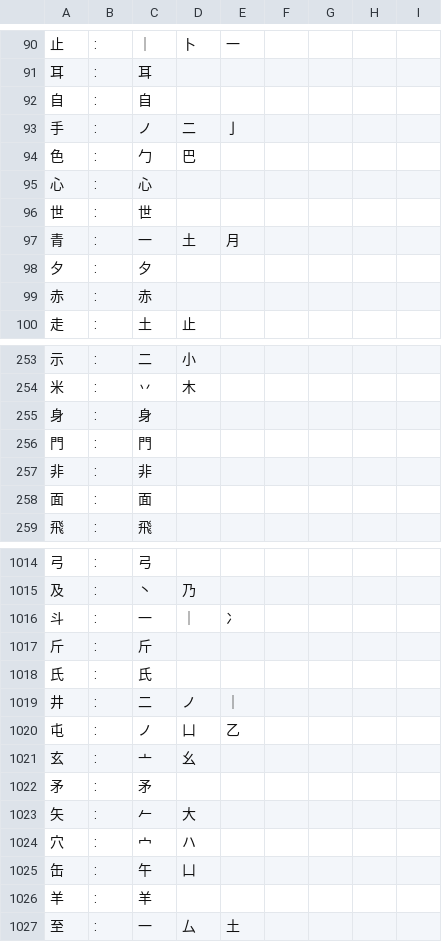
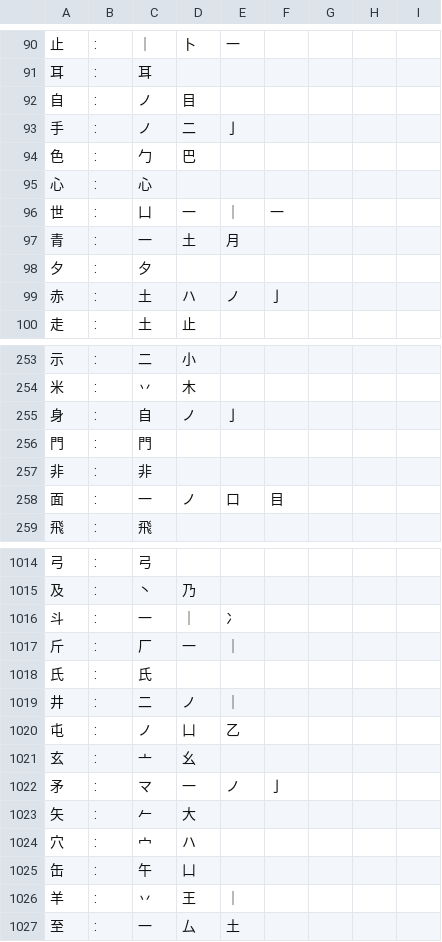
Before and after one commit to gamesketches/KanjiCook, a CSV file: KanjiDictCleaning/KanjiRecipes.csv, drawn as a sheet; only a part is shown, gaps mark what is left out; the diff covers the shown part only.

```diff
--- a/KanjiDictCleaning/KanjiRecipes.csv
+++ b/KanjiDictCleaning/KanjiRecipes.csv
@@ -91,3 +91,3 @@
 耳,:,耳,,,,,,
-自,:,自,,,,,,
+自,:,ノ,目,,,,,,
 手,:,ノ,二,亅,,,,
@@ -95,6 +95,6 @@
 心,:,心,,,,,,
-世,:,世,,,,,,
+世,:,凵,一,｜,一,,,,,,
 青,:,一,土,月,,,,
 夕,:,夕,,,,,,
-赤,:,赤,,,,,,
+赤,:,土,ハ,ノ,亅,,,,,,
 走,:,土,止,,,,,
@@ -254,6 +254,6 @@
 米,:,丷,木,,,,,
-身,:,身,,,,,,
+身,:,自,ノ,亅,,,,,,
 門,:,門,,,,,,
 非,:,非,,,,,,
-面,:,面,,,,,,
+面,:,一,ノ,口,目,,,,,,
 飛,:,飛,,,,,,
@@ -1016,3 +1016,3 @@
 斗,:,一,｜,冫,,,,
-斤,:,斤,,,,,,
+斤,:,厂,一,｜,,,,,,
 氏,:,氏,,,,,,
@@ -1021,3 +1021,3 @@
 玄,:,亠,幺,,,,,
-矛,:,矛,,,,,,
+矛,:,マ,一,ノ,亅,,,,,,
 矢,:,𠂉,大,,,,,
@@ -1025,3 +1025,3 @@
 缶,:,午,凵,,,,,
-羊,:,羊,,,,,,
+羊,:,丷,王,｜,,,,
 至,:,一,厶,土,,,,
```
Also changed, not shown: 1 added row and 58 edited cells elsewhere in this file.
